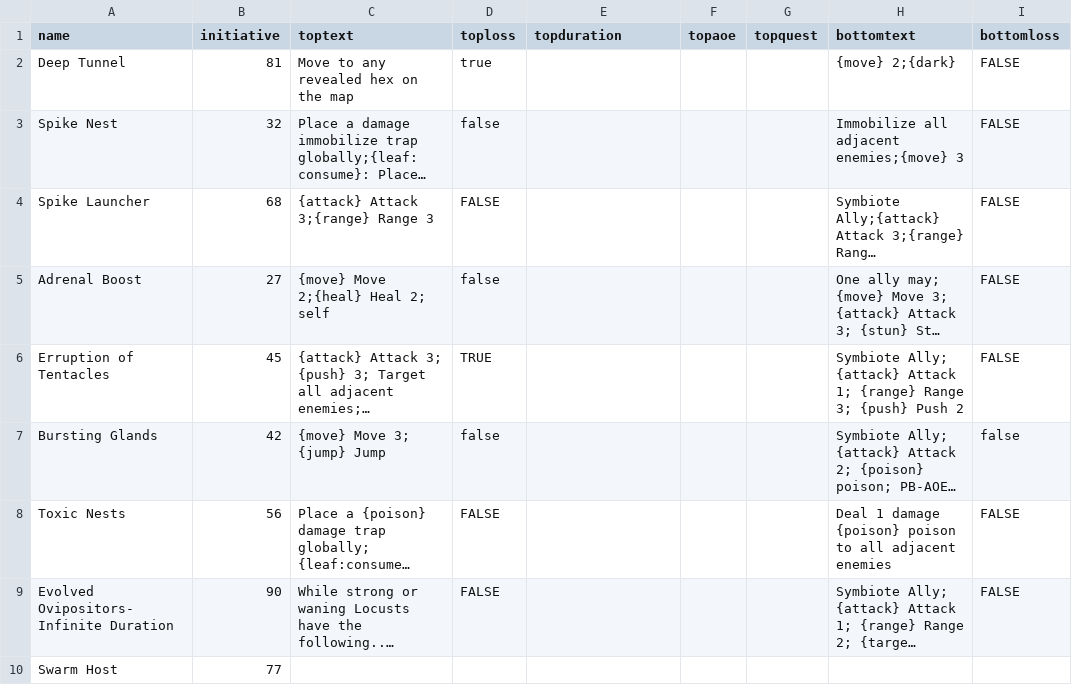
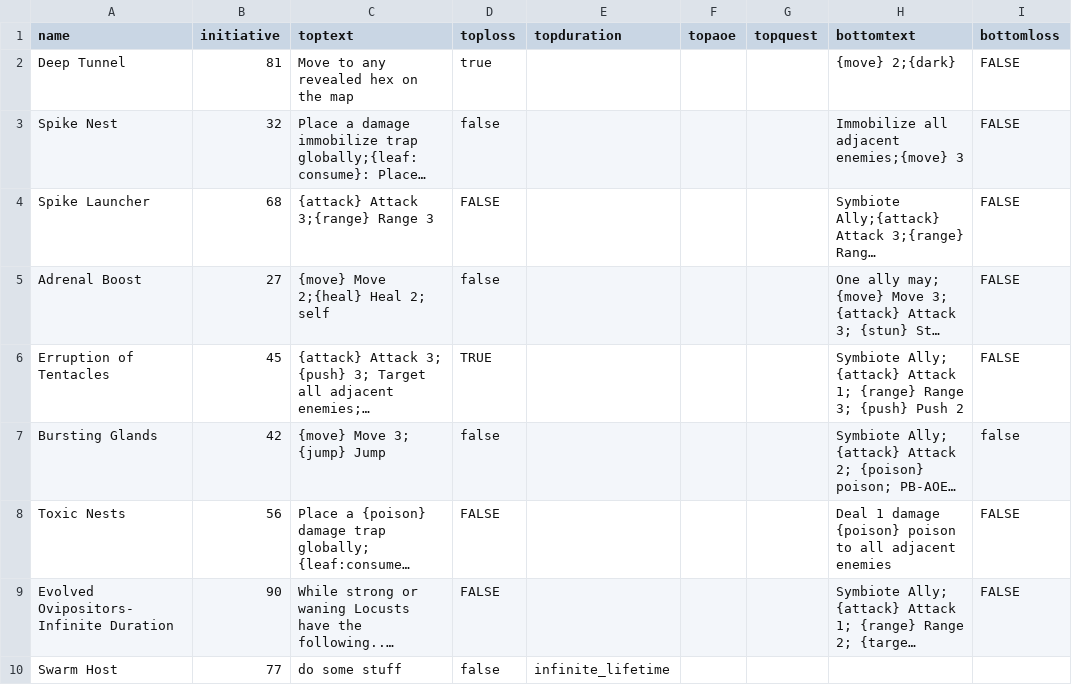
Before and after one commit to michaelsobczak/customhaven, a CSV file: data/classes/fleshshaper/ability.csv, drawn as a sheet; only a part is shown; long unchanged cells end in …; the diff names each change by its address in the sheet, - before the commit and + after, or states it on an @@ line.

```diff
--- a/data/classes/fleshshaper/ability.csv
+++ b/data/classes/fleshshaper/ability.csv
-C10 (toptext): (empty)
+C10 (toptext): do some stuff
-D10 (toploss): (empty)
+D10 (toploss): false
-E10 (topduration): (empty)
+E10 (topduration): infinite_lifetime
```
Also changed, not shown: 3 other files.
